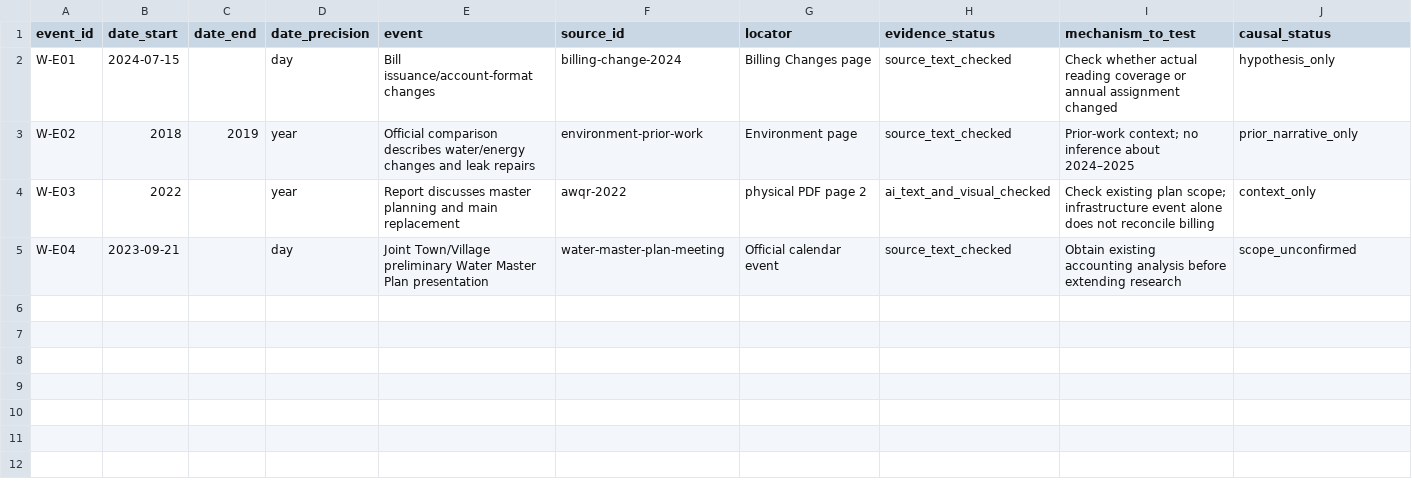
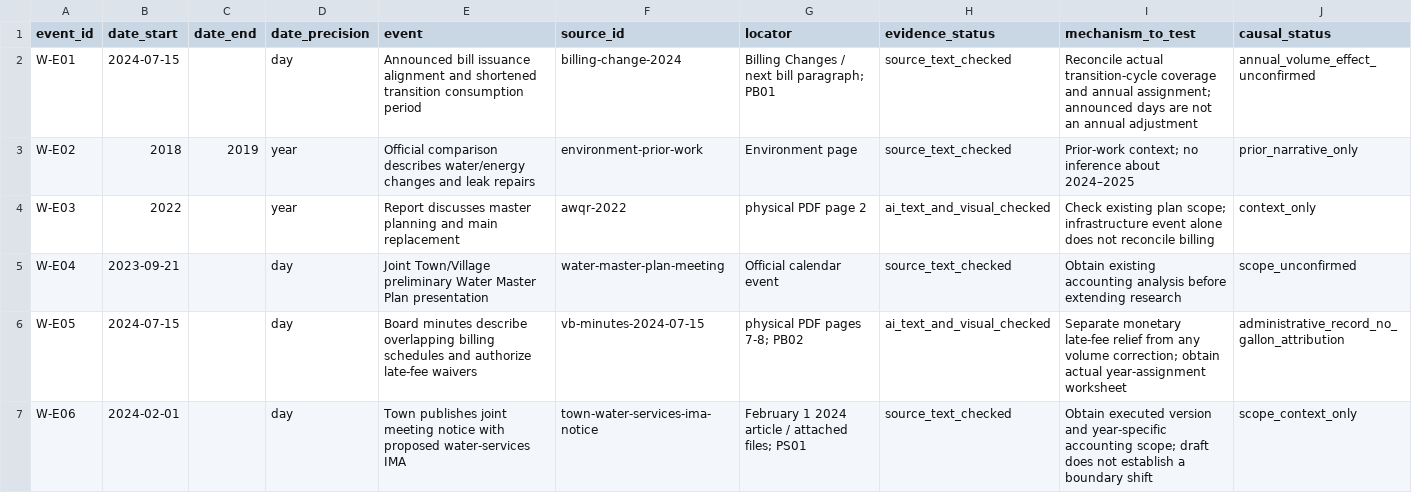
Before and after one commit to stevenchenjy/cornwall-water-accounting, a CSV file: research/event-timeline.csv, drawn as a sheet.

```diff
--- a/research/event-timeline.csv
+++ b/research/event-timeline.csv
@@ -1,3 +1,3 @@
 event_id,date_start,date_end,date_precision,event,source_id,locator,evidence_status,mechanism_to_test,causal_status
-W-E01,2024-07-15,,day,Bill issuance/account-format changes,billing-change-2024,Billing Changes page,source_text_checked,Check whether actual reading coverage or annual assignment changed,hypothesis_only
+W-E01,2024-07-15,,day,Announced bill issuance alignment and shortened transition consumption period,billing-change-2024,Billing Changes / next bill paragraph; PB01,source_text_checked,Reconcile actual transition-cycle coverage and annual assignment; announced days are not an annual adjustment,annual_volume_effect_unconfirmed
 W-E02,2018,2019,year,Official comparison describes water/energy changes and leak repairs,environment-prior-work,Environment page,source_text_checked,Prior-work context; no inference about 2024–2025,prior_narrative_only
@@ -5 +5,3 @@ W-E03,2022,,year,Report discusses master planning and main replacement,awqr-2022
 W-E04,2023-09-21,,day,Joint Town/Village preliminary Water Master Plan presentation,water-master-plan-meeting,Official calendar event,source_text_checked,Obtain existing accounting analysis before extending research,scope_unconfirmed
+W-E05,2024-07-15,,day,Board minutes describe overlapping billing schedules and authorize late-fee waivers,vb-minutes-2024-07-15,physical PDF pages 7-8; PB02,ai_text_and_visual_checked,Separate monetary late-fee relief from any volume correction; obtain actual year-assignment worksheet,administrative_record_no_gallon_attribution
+W-E06,2024-02-01,,day,Town publishes joint meeting notice with proposed water-services IMA,town-water-services-ima-notice,February 1 2024 article / attached files; PS01,source_text_checked,Obtain executed version and year-specific accounting scope; draft does not establish a boundary shift,scope_context_only
```
Also changed, not shown: research/claim-register.csv, research/hypothesis-evidence.csv, 27 other files.
